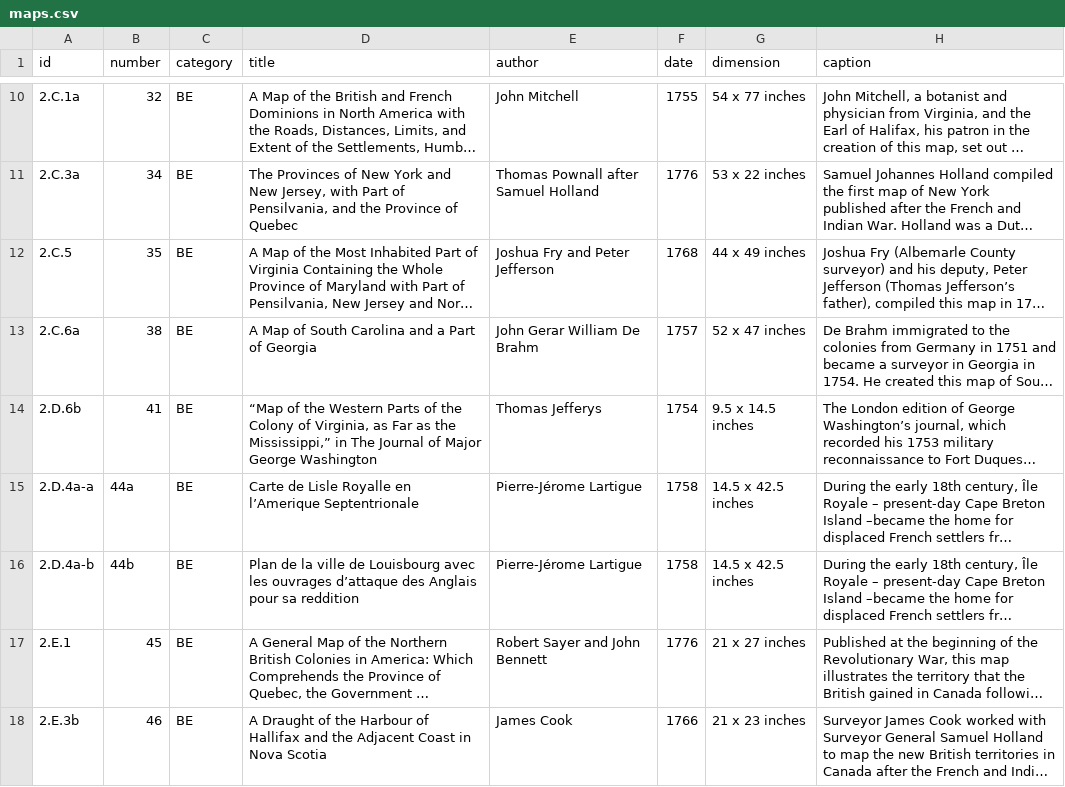
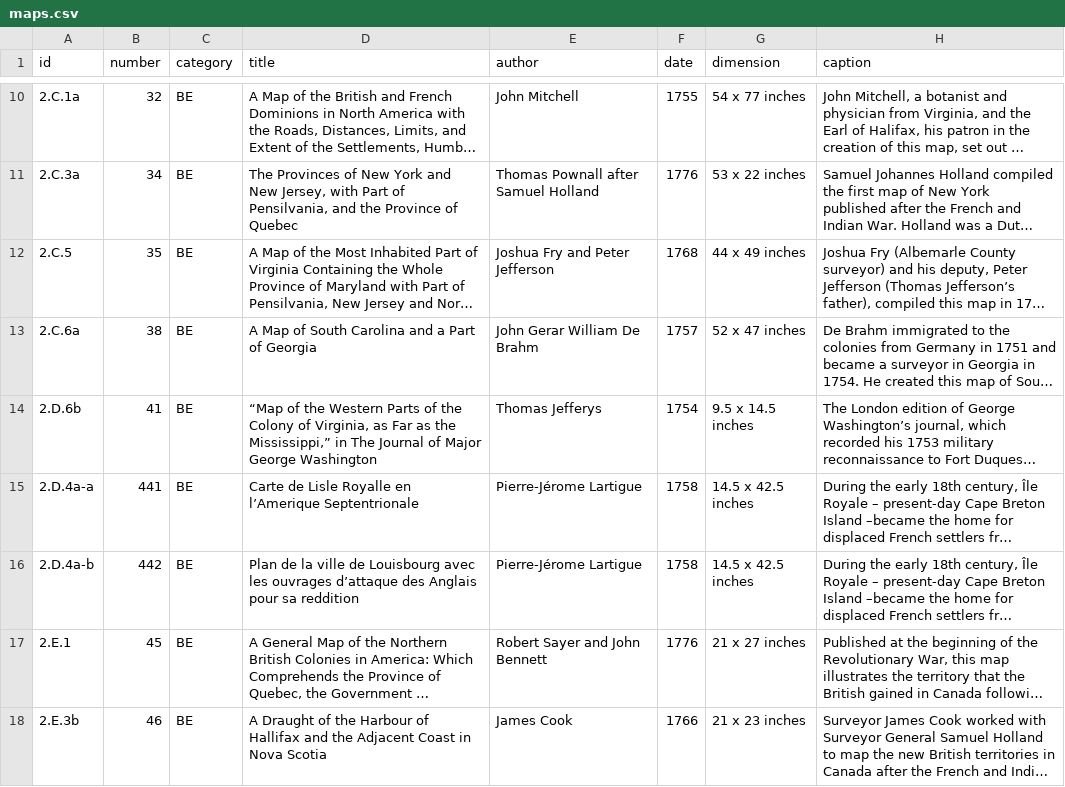
Before and after one commit to axismaps/tile-browser, a CSV file: data/maps.csv, drawn as a sheet; only a part is shown, gaps mark what is left out; long unchanged cells end in …; the diff names each change by its address in the sheet, - before the commit and + after, or states it on an @@ line.

Commit message:
Fix data issue related to string in id number

```diff
--- a/data/maps.csv
+++ b/data/maps.csv
-B15 (number): 44a
+B15 (number): 441
-B16 (number): 44b
+B16 (number): 442
```
Also changed, not shown: 1 other file.
